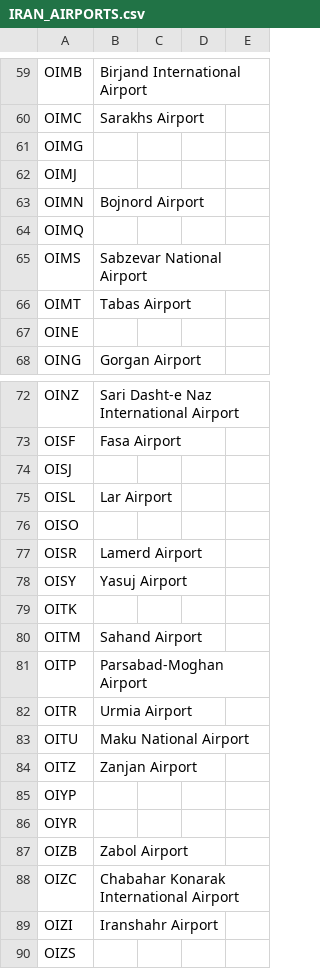
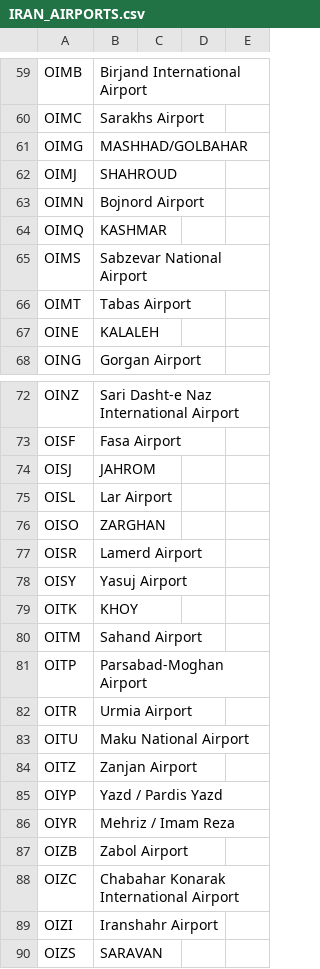
Before and after one commit to SaeedGhazi/Aviation_DATA_fetch, a CSV file: IRAN_AIRPORTS.csv, drawn as a sheet; only a part is shown, gaps mark what is left out; the diff covers the shown part only.

```diff
--- a/IRAN_AIRPORTS.csv
+++ b/IRAN_AIRPORTS.csv
@@ -60,9 +60,9 @@ OIMB,Birjand International Airport,,,
 OIMC,Sarakhs Airport,,,
-OIMG,,,,
-OIMJ,,,,
+OIMG,MASHHAD/GOLBAHAR,,,
+OIMJ,SHAHROUD,,,
 OIMN,Bojnord Airport,,,
-OIMQ,,,,
+OIMQ,KASHMAR,,,
 OIMS,Sabzevar National Airport,,,
 OIMT,Tabas Airport,,,
-OINE,,,,
+OINE,KALALEH,,,
 OING,Gorgan Airport,,,
@@ -73,8 +73,8 @@ OINZ,Sari Dasht-e Naz International Airport,,,
 OISF,Fasa Airport,,,
-OISJ,,,,
+OISJ,JAHROM,,,
 OISL,Lar Airport,,,
-OISO,,,,
+OISO,ZARGHAN,,,
 OISR,Lamerd Airport,,,
 OISY,Yasuj Airport,,,
-OITK,,,,
+OITK,KHOY,,,
 OITM,Sahand Airport,,,
@@ -84,4 +84,4 @@ OITU,Maku National Airport,,,
 OITZ,Zanjan Airport,,,
-OIYP,,,,
-OIYR,,,,
+OIYP,Yazd / Pardis Yazd,,,
+OIYR,Mehriz / Imam Reza,,,
 OIZB,Zabol Airport,,,
@@ -89,2 +89,2 @@ OIZC,Chabahar Konarak International Airport,,,
 OIZI,Iranshahr Airport,,,
-OIZS,,,,
+OIZS,SARAVAN,,,
```
Also changed, not shown: 4 edited cells elsewhere in this file, 5 other files.
